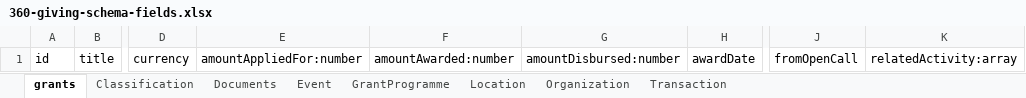
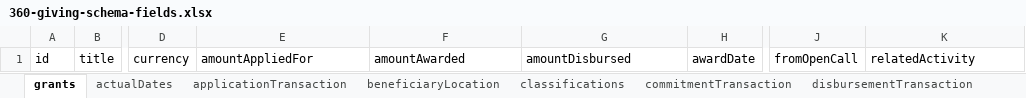
Before and after one commit to ThreeSixtyGiving/standard, an Excel workbook: schema/multi-table/360-giving-schema-fields.xlsx, sheet grants, drawn as a sheet; only a part is shown, gaps mark what is left out; values as stored, in another font and other column widths than the file's, no borders; the diff names each change by its address in the sheet, - before the commit and + after, or states it on an @@ line.

```diff
--- a/schema/multi-table/360-giving-schema-fields.xlsx (sheet grants)
+++ b/schema/multi-table/360-giving-schema-fields.xlsx (sheet grants)
-sheet tab: Classification
+sheet tab: actualDates
-sheet tab: Documents
+sheet tab: applicationTransaction
-sheet tab: Event
+sheet tab: beneficiaryLocation
-sheet tab: GrantProgramme
+sheet tab: classifications
-sheet tab: Location
+sheet tab: commitmentTransaction
-sheet tab: Organization
+sheet tab: disbursementTransaction
-E1: amountAppliedFor:number
+E1: amountAppliedFor
-F1: amountAwarded:number
+F1: amountAwarded
-G1: amountDisbursed:number
+G1: amountDisbursed
-K1: relatedActivity:array
+K1: relatedActivity
```
Also changed, not shown: sheet disbursementTransaction, sheet commitmentTransaction, sheet fun_location, sheet beneficiaryLocation, sheet applicationTransaction, sheet actualDates, 1 more sheet, other sheet tabs, schema/summary-table/360-giving-schema-titles.xlsx, 44 other files.
